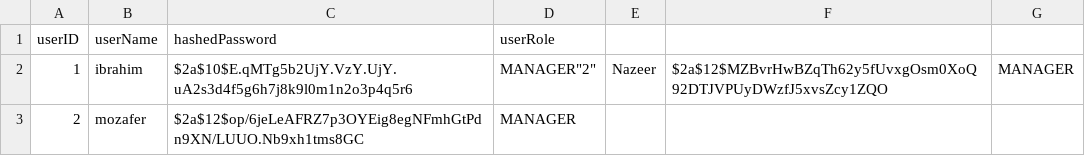
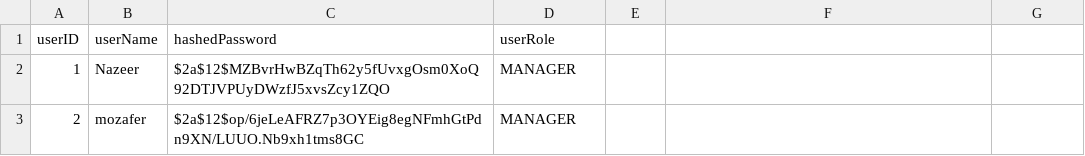
Before and after one commit to IbrahimBz/Factory-Management-System, a CSV file: src/main/resources/dataFiles/users.csv, drawn as a sheet.

Commit message:
Add Login Functionality by creaating User.java and UserDataAccess.java and users.csv Add Inventory Management Methods and Test Them

```diff
--- a/src/main/resources/dataFiles/users.csv
+++ b/src/main/resources/dataFiles/users.csv
@@ -1,3 +1,3 @@
 userID,userName,hashedPassword,userRole
-1,ibrahim,$2a$10$E.qMTg5b2UjY.VzY.UjY.uA2s3d4f5g6h7j8k9l0m1n2o3p4q5r6,MANAGER"2","Nazeer","$2a$12$MZBvrHwBZqTh62y5fUvxgOsm0XoQ92DTJVPUyDWzfJ5xvsZcy1ZQO","MANAGER"
+1,"Nazeer","$2a$12$MZBvrHwBZqTh62y5fUvxgOsm0XoQ92DTJVPUyDWzfJ5xvsZcy1ZQO","MANAGER"
 "2","mozafer","$2a$12$op/6jeLeAFRZ7p3OYEig8egNFmhGtPdn9XN/LUUO.Nb9xh1tms8GC","MANAGER"
```
Also changed, not shown: 21 other files.
